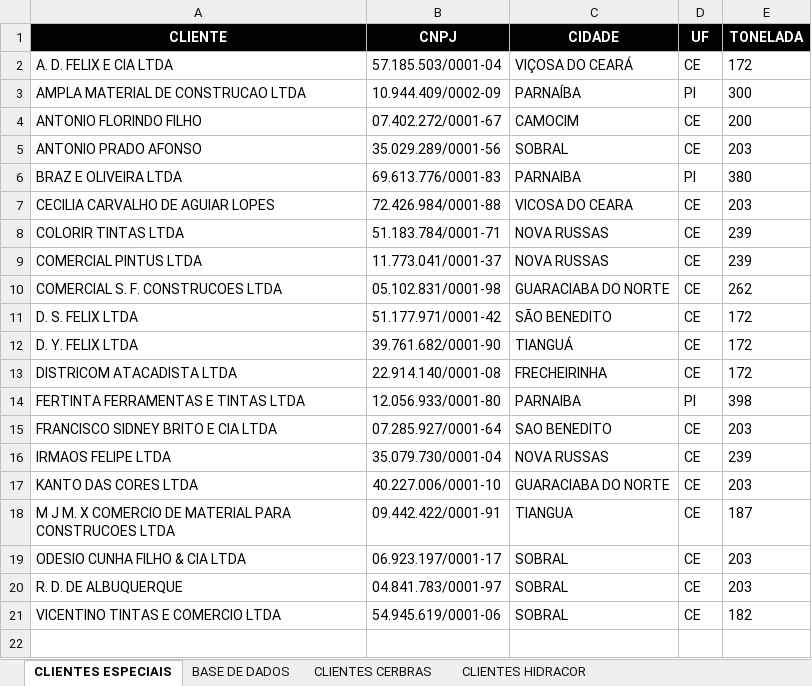
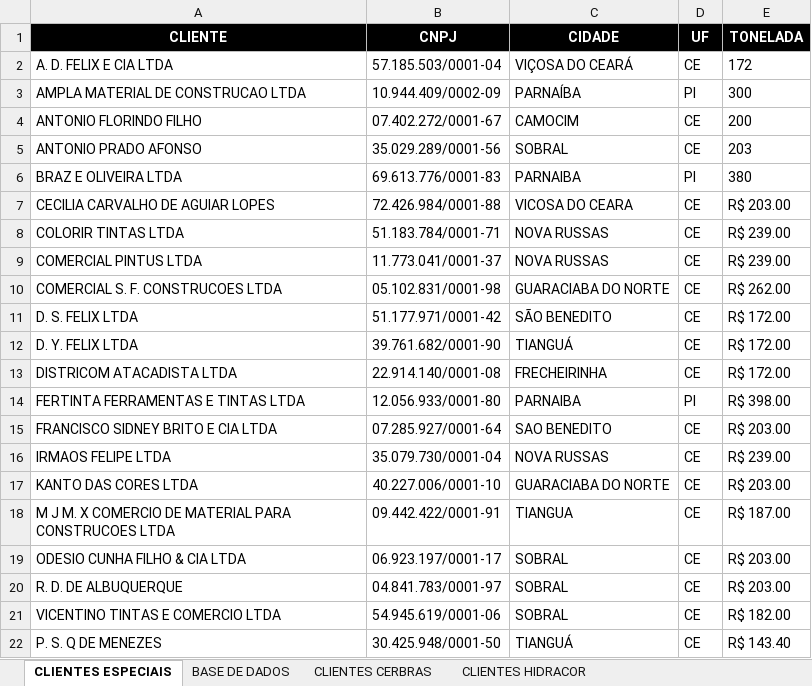
Before and after one commit to WillianDev99/midas-log, an Excel workbook: public/Clientes Especiais Hidracor.XLSM, sheet CLIENTES ESPECIAIS, drawn as a sheet; values as stored, in another font and other column widths than the file's, no borders; conditional formats and table styles not drawn; the diff names each change by its address in the sheet, - before the commit and + after, or states it on an @@ line.

```diff
--- a/public/Clientes Especiais Hidracor.XLSM (sheet CLIENTES ESPECIAIS)
+++ b/public/Clientes Especiais Hidracor.XLSM (sheet CLIENTES ESPECIAIS)
-E7 (TONELADA): 203
+E7 (TONELADA): R$ 203.00
-E8:E9 (TONELADA): 239
+E8:E9 (TONELADA): R$ 239.00
-E10 (TONELADA): 262
+E10 (TONELADA): R$ 262.00
-E11:E13 (TONELADA): 172
+E11:E13 (TONELADA): R$ 172.00
-E14 (TONELADA): 398
+E14 (TONELADA): R$ 398.00
-E15 (TONELADA): 203
+E15 (TONELADA): R$ 203.00
-E16 (TONELADA): 239
+E16 (TONELADA): R$ 239.00
-E17 (TONELADA): 203
+E17 (TONELADA): R$ 203.00
-E18 (TONELADA): 187
+E18 (TONELADA): R$ 187.00
-E19:E20 (TONELADA): 203
+E19:E20 (TONELADA): R$ 203.00
-E21 (TONELADA): 182
+E21 (TONELADA): R$ 182.00
+row 22: P. S. Q DE MENEZES | 30.425.948/0001-50 | TIANGUÁ | CE | R$ 143.40
```
Also changed, not shown: public/Cadastro Clientes Cerbras.xlsx, public/Cadastro Clientes Hidracor.xlsx, 4 other files.
